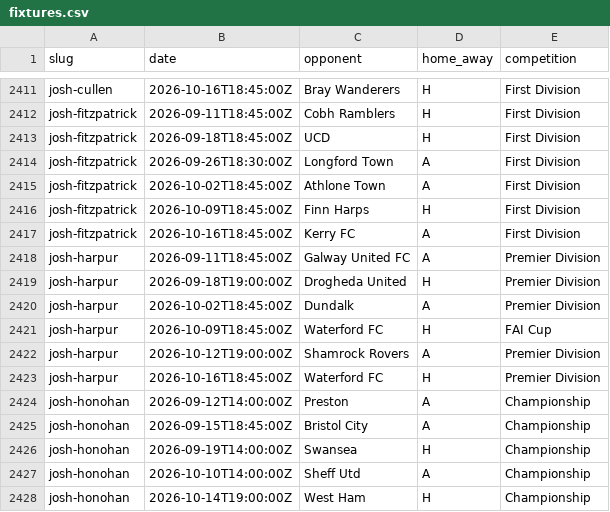
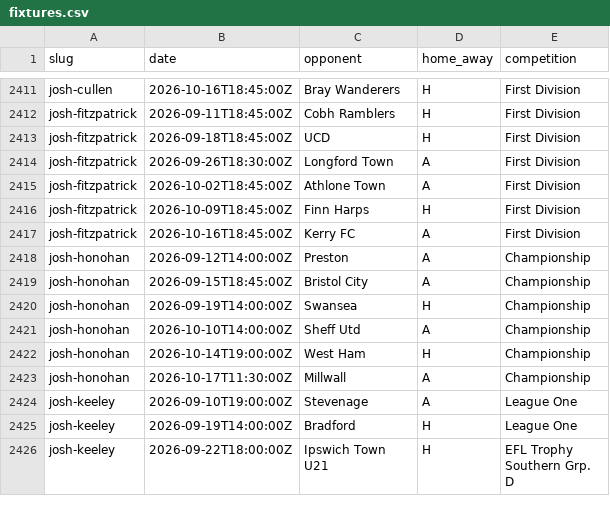
Before and after one commit to JustPatrickG/footballers.ie, a CSV file: data/manual/fixtures.csv, drawn as a sheet; only a part is shown, gaps mark what is left out; the shorter side is filled out with more unchanged rows.

```diff
--- a/data/manual/fixtures.csv
+++ b/data/manual/fixtures.csv
@@ -2417,8 +2417,2 @@ josh-fitzpatrick,2026-10-09T18:45:00Z,Finn Harps,H,First Division
 josh-fitzpatrick,2026-10-16T18:45:00Z,Kerry FC,A,First Division
-josh-harpur,2026-09-11T18:45:00Z,Galway United FC,A,Premier Division
-josh-harpur,2026-09-18T19:00:00Z,Drogheda United,H,Premier Division
-josh-harpur,2026-10-02T18:45:00Z,Dundalk,A,Premier Division
-josh-harpur,2026-10-09T18:45:00Z,Waterford FC,H,FAI Cup
-josh-harpur,2026-10-12T19:00:00Z,Shamrock Rovers,A,Premier Division
-josh-harpur,2026-10-16T18:45:00Z,Waterford FC,H,Premier Division
 josh-honohan,2026-09-12T14:00:00Z,Preston,A,Championship
```
Also changed, not shown: data/api/club_ids.csv, data/api/matches.csv, 4 other files.
